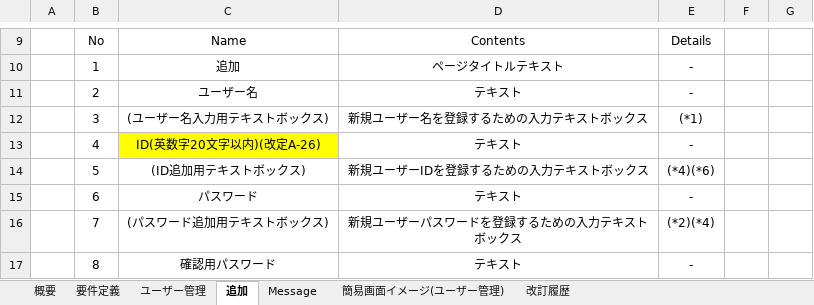
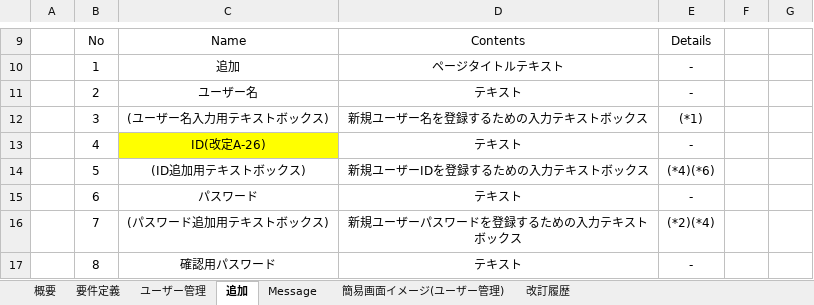
Before and after one commit to kenjinagai/TeamCafeAuLait, an Excel workbook: 01_document/04_ソフトウェア実装プロセス/01_ソフトウェア要件定義/05_ユーザー管理.xlsx, sheet 追加, drawn as a sheet; only a part is shown, gaps mark what is left out; values as stored, in another font and other column widths than the file's, no borders; the diff names each change by its address in the sheet, - before the commit and + after, or states it on an @@ line.

```diff
--- a/01_document/04_ソフトウェア実装プロセス/01_ソフトウェア要件定義/05_ユーザー管理.xlsx (sheet 追加)
+++ b/01_document/04_ソフトウェア実装プロセス/01_ソフトウェア要件定義/05_ユーザー管理.xlsx (sheet 追加)
-C13: ID(英数字20文字以内)(改定A-26)
+C13: ID(改定A-26)
```
Also changed, not shown: 5 other files.
